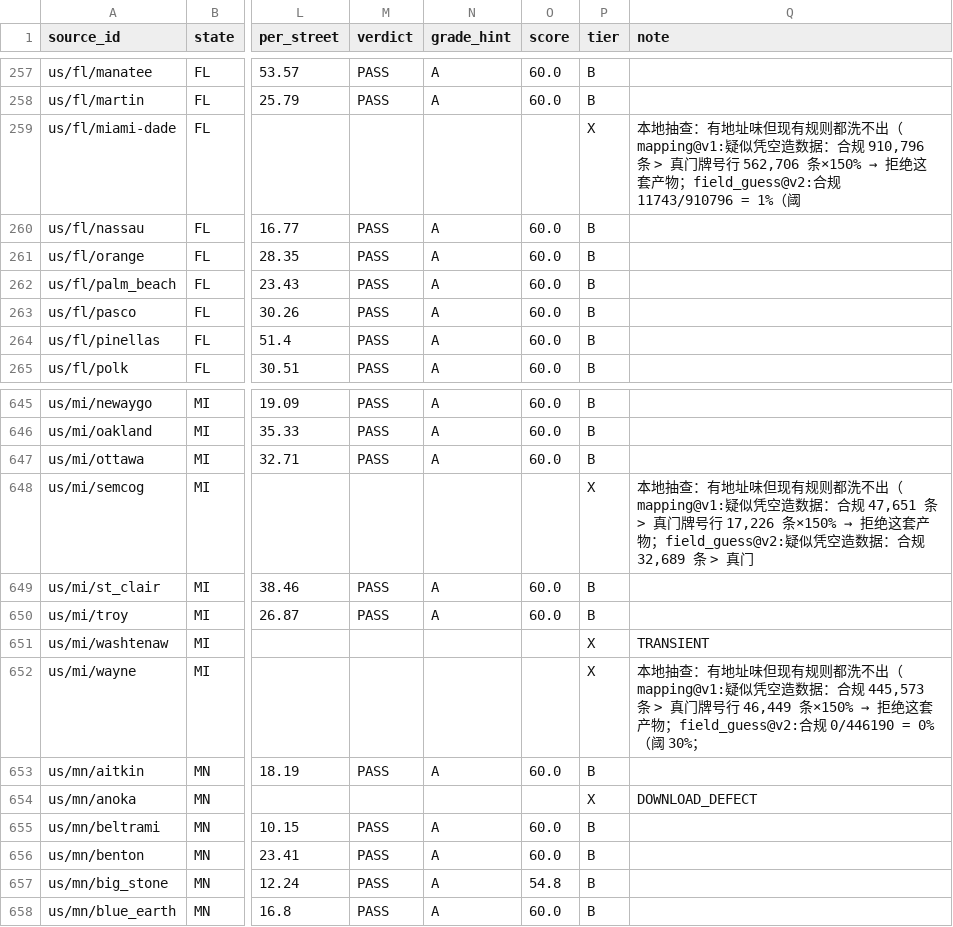
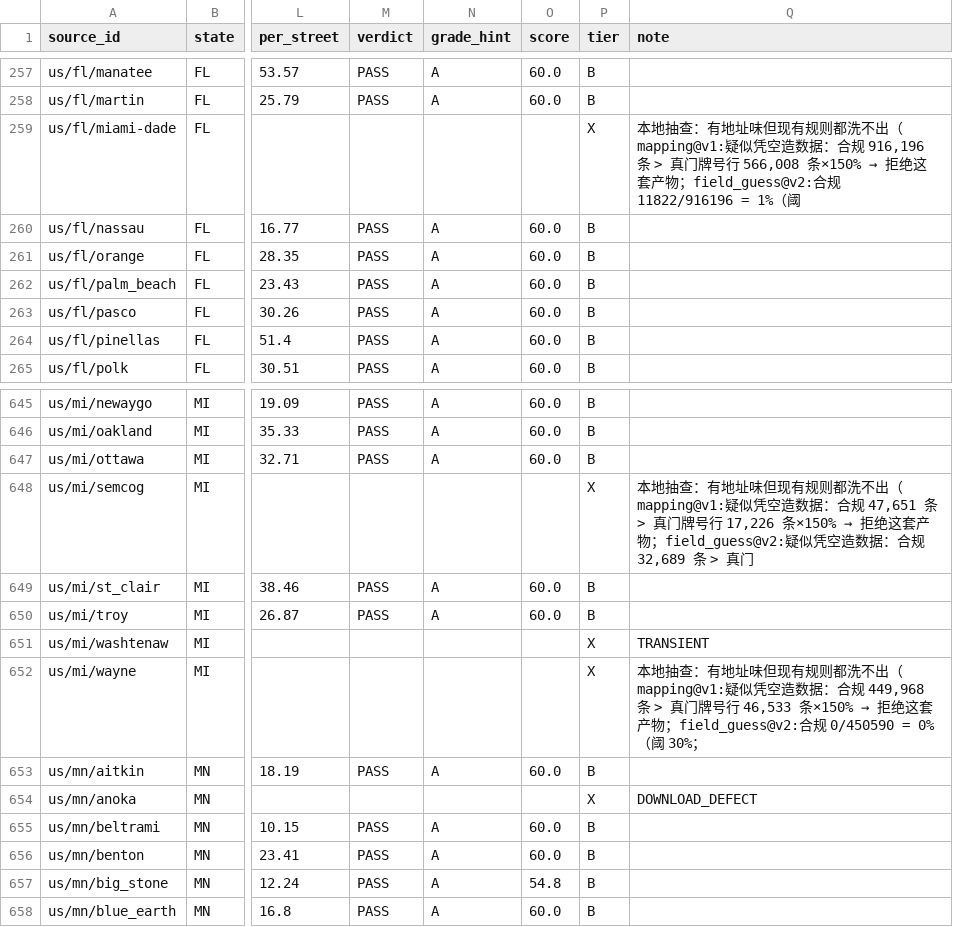
Before and after one commit to ip9988001/World-Map-Data, a CSV file: data/源质量档案.csv, drawn as a sheet; only a part is shown, gaps mark what is left out; the diff names each change by its address in the sheet, - before the commit and + after, or states it on an @@ line.

```diff
--- a/data/源质量档案.csv
+++ b/data/源质量档案.csv
@@ Q259 (note): …：合规 910,796 条 > 真门牌号行 562,706 条×150% → 拒绝这套产物；field_guess@v2:合规 11743/910796 = 1%（阈 → …：合规 916,196 条 > 真门牌号行 566,008 条×150% → 拒绝这套产物；field_guess@v2:合规 11822/916196 = 1%（阈 @@
@@ Q652 (note): …：合规 445,573 条 > 真门牌号行 46,449 条×150% → 拒绝这套产物；field_guess@v2:合规 0/446190 = 0%（阈… → …：合规 449,968 条 > 真门牌号行 46,533 条×150% → 拒绝这套产物；field_guess@v2:合规 0/450590 = 0%（阈… @@
```
Also changed, not shown: progress/台账.csv, 3 other files.
